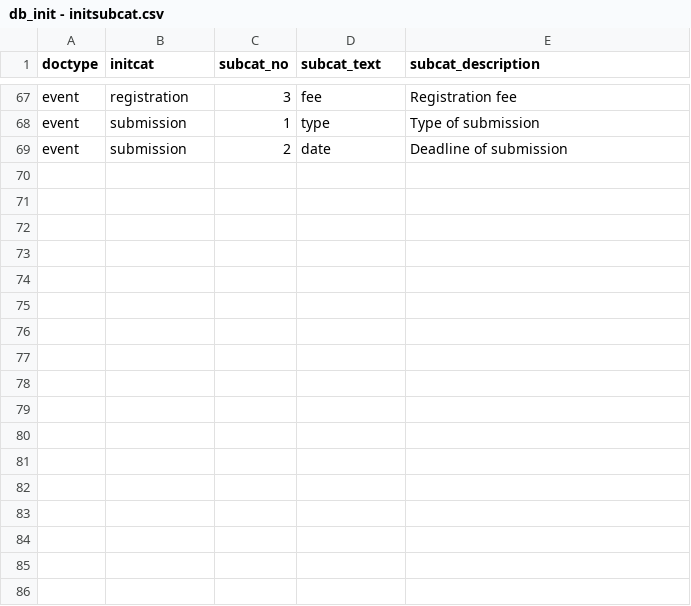
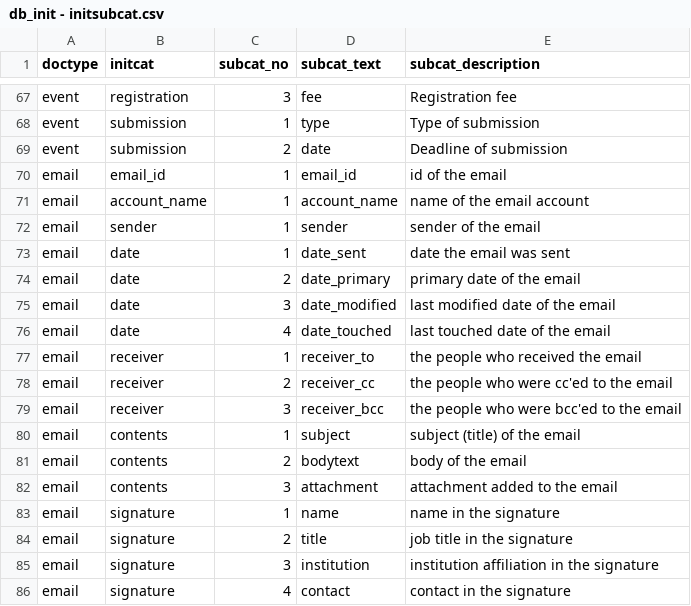
Before and after one commit to kixlab/clova_review_interface, a CSV file: server/db_init/db_init - initsubcat.csv, drawn as a sheet; only a part is shown, gaps mark what is left out.

Commit message:
add initila category for emails

```diff
--- a/server/db_init/db_init - initsubcat.csv
+++ b/server/db_init/db_init - initsubcat.csv
@@ -69 +69,18 @@ event,submission,1,type,Type of submission
 event,submission,2,date,Deadline of submission
+email,email_id,1,email_id,id of the email
+email,account_name,1,account_name,name of the email account
+email,sender,1,sender,sender of the email
+email,date,1,date_sent,date the email was sent
+email,date,2,date_primary,primary date of the email
+email,date,3,date_modified,last modified date of the email
+email,date,4,date_touched,last touched date of the email
+email,receiver,1,receiver_to,the people who received the email
+email,receiver,2,receiver_cc,the people who were cc'ed to the email
+email,receiver,3,receiver_bcc,the people who were bcc'ed to the email
+email,contents,1,subject,subject (title) of the email
+email,contents,2,bodytext,body of the email
+email,contents,3,attachment,attachment added to the email
+email,signature,1,name,name in the signature
+email,signature,2,title,job title in the signature
+email,signature,3,institution,institution affiliation in the signature
+email,signature,4,contact,contact in the signature
```
Also changed, not shown: server/db_init/db_init - initcat.csv.
